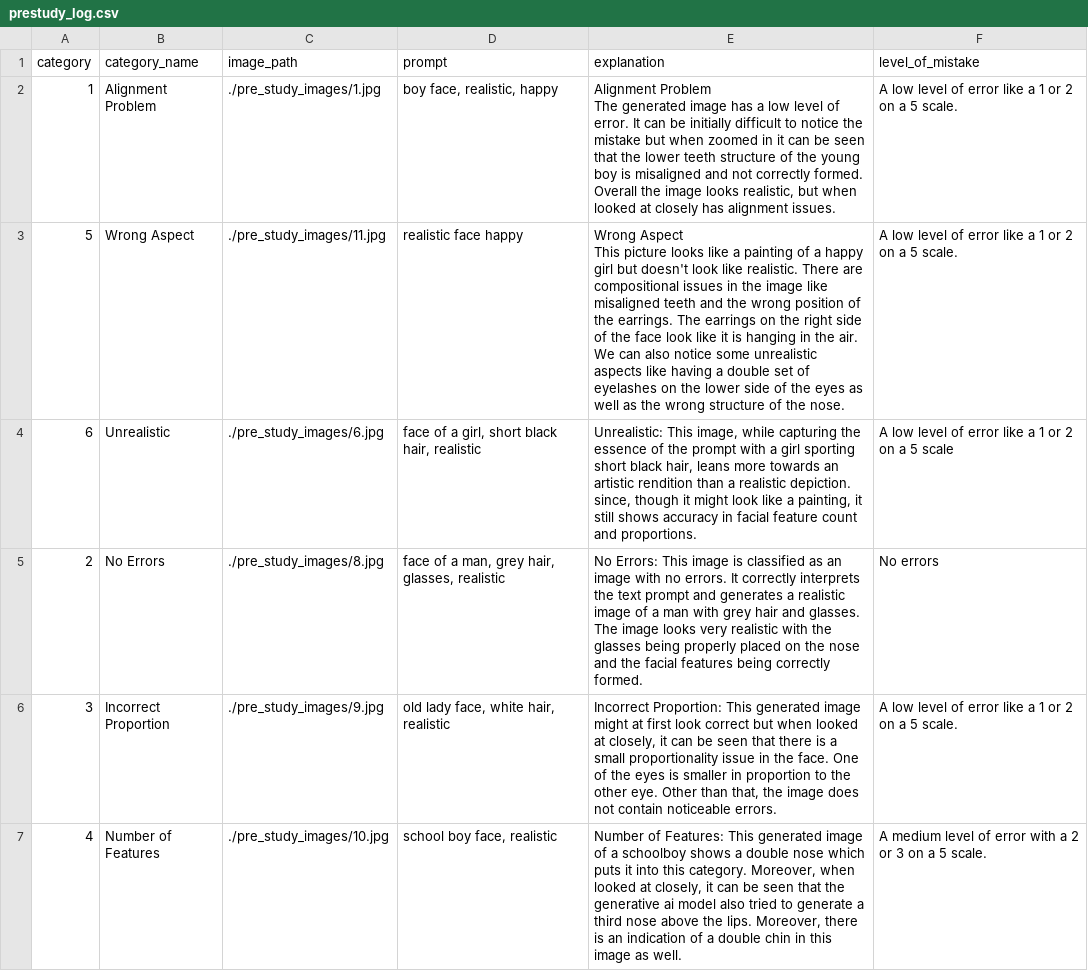
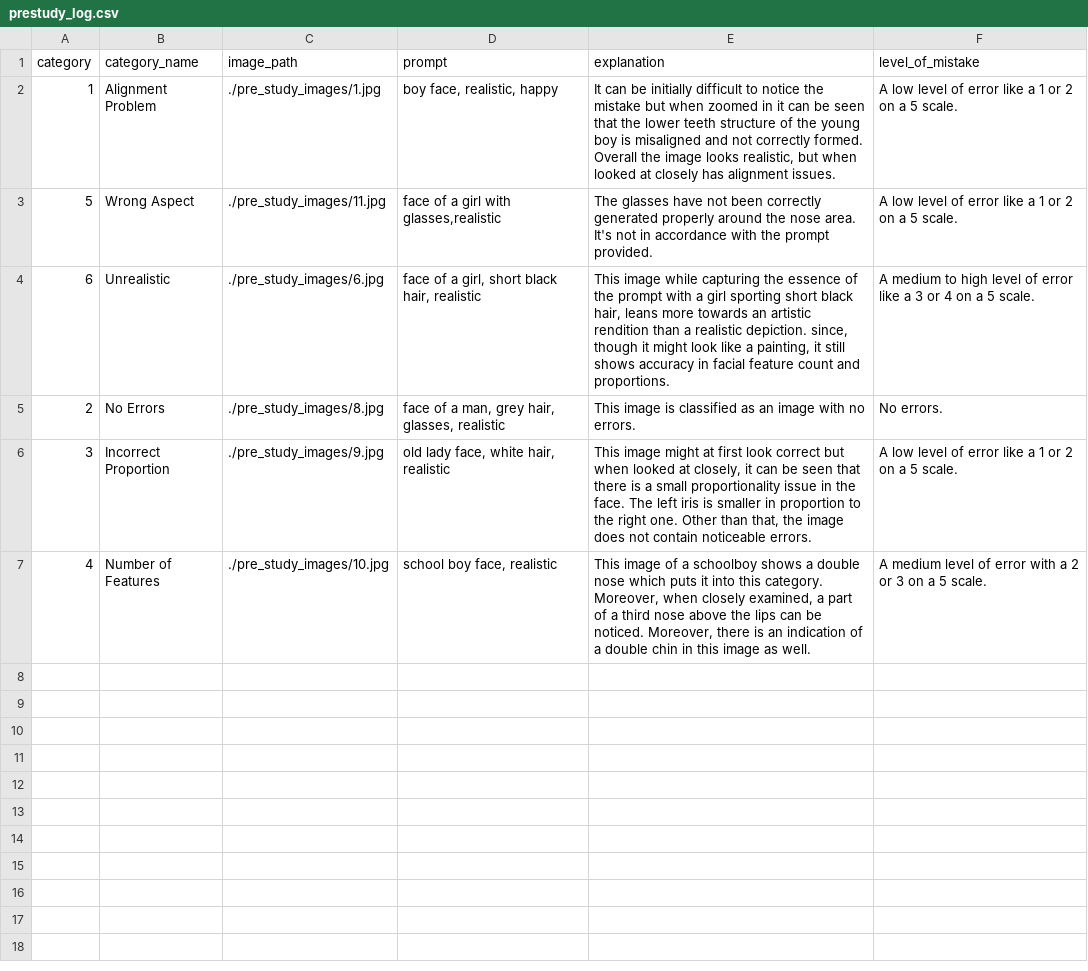
Before and after one commit to jonathanwun/projectReinforcementLearning, a CSV file: prestudy_log.csv, drawn as a sheet.

Commit message:
explanation_added

```diff
--- a/prestudy_log.csv
+++ b/prestudy_log.csv
@@ -1,9 +1,7 @@
 category,category_name,image_path,prompt,explanation,level_of_mistake
-1,Alignment Problem,./pre_study_images/1.jpg,"boy face, realistic, happy","Alignment Problem
-The generated image has a low level of error. It can be initially difficult to notice the mistake but when zoomed in it can be seen that the lower teeth structure of the young boy is misaligned and not correctly formed. Overall the image looks realistic, but when looked at closely has alignment issues.",A low level of error like a 1 or 2 on a 5 scale.
-5,Wrong Aspect,./pre_study_images/11.jpg,realistic face happy,"Wrong Aspect
-This picture looks like a painting of a happy girl but doesn't look like realistic. There are compositional issues in the image like misaligned teeth and the wrong position of the earrings. The earrings on the right side of the face look like it is hanging in the air. We can also notice some unrealistic aspects like having a double set of eyelashes on the lower side of the eyes as well as the wrong structure of the nose.",A low level of error like a 1 or 2 on a 5 scale.
-6,Unrealistic,./pre_study_images/6.jpg,"face of a girl, short black hair, realistic","Unrealistic: This image, while capturing the essence of the prompt with a girl sporting short black hair, leans more towards an artistic rendition than a realistic depiction. since, though it might look like a painting, it still shows accuracy in facial feature count and proportions.",A low level of error like a 1 or 2 on a 5 scale
-2,No Errors,./pre_study_images/8.jpg,"face of a man, grey hair, glasses, realistic",No Errors: This image is classified as an image with no errors. It correctly interprets the text prompt and generates a realistic image of a man with grey hair and glasses. The image looks very realistic with the glasses being properly placed on the nose and the facial features being correctly formed.  ,No errors
-3,Incorrect Proportion,./pre_study_images/9.jpg,"old lady face, white hair, realistic","Incorrect Proportion: This generated image might at first look correct but when looked at closely, it can be seen that there is a small proportionality issue in the face. One of the eyes is smaller in proportion to the other eye. Other than that, the image does not contain noticeable errors. ",A low level of error like a 1 or 2 on a 5 scale.
-4,Number of Features,./pre_study_images/10.jpg,"school boy face, realistic","Number of Features: This generated image of a schoolboy shows a double nose which puts it into this category. Moreover, when looked at closely, it can be seen that the generative ai model also tried to generate a third nose above the lips. Moreover, there is an indication of a double chin in this image as well. ",A medium level of error with a 2 or 3 on a 5 scale.
+1,Alignment Problem,./pre_study_images/1.jpg,"boy face, realistic, happy","It can be initially difficult to notice the mistake but when zoomed in it can be seen that the lower teeth structure of the young boy is misaligned and not correctly formed. Overall the image looks realistic, but when looked at closely has alignment issues.",A low level of error like a 1 or 2 on a 5 scale.
+5,Wrong Aspect,./pre_study_images/11.jpg,"face of a girl with glasses,realistic",The glasses have not been correctly generated properly around the nose area. It's not in accordance with the prompt provided.,A low level of error like a 1 or 2 on a 5 scale.
+6,Unrealistic,./pre_study_images/6.jpg,"face of a girl, short black hair, realistic","This image while capturing the essence of the prompt with a girl sporting short black hair, leans more towards an artistic rendition than a realistic depiction. since, though it might look like a painting, it still shows accuracy in facial feature count and proportions.",A medium to high level of error like a 3 or 4 on a 5 scale.
+2,No Errors,./pre_study_images/8.jpg,"face of a man, grey hair, glasses, realistic",This image is classified as an image with no errors.,No errors.
+3,Incorrect Proportion,./pre_study_images/9.jpg,"old lady face, white hair, realistic","This image might at first look correct but when looked at closely, it can be seen that there is a small proportionality issue in the face. The left iris is smaller in proportion to the right one. Other than that, the image does not contain noticeable errors. ",A low level of error like a 1 or 2 on a 5 scale.
+4,Number of Features,./pre_study_images/10.jpg,"school boy face, realistic","This image of a schoolboy shows a double nose which puts it into this category. Moreover, when closely examined, a part of a third nose above the lips can be noticed. Moreover, there is an indication of a double chin in this image as well. ",A medium level of error with a 2 or 3 on a 5 scale.
```
Also changed, not shown: batches.csv, 1 other file.
